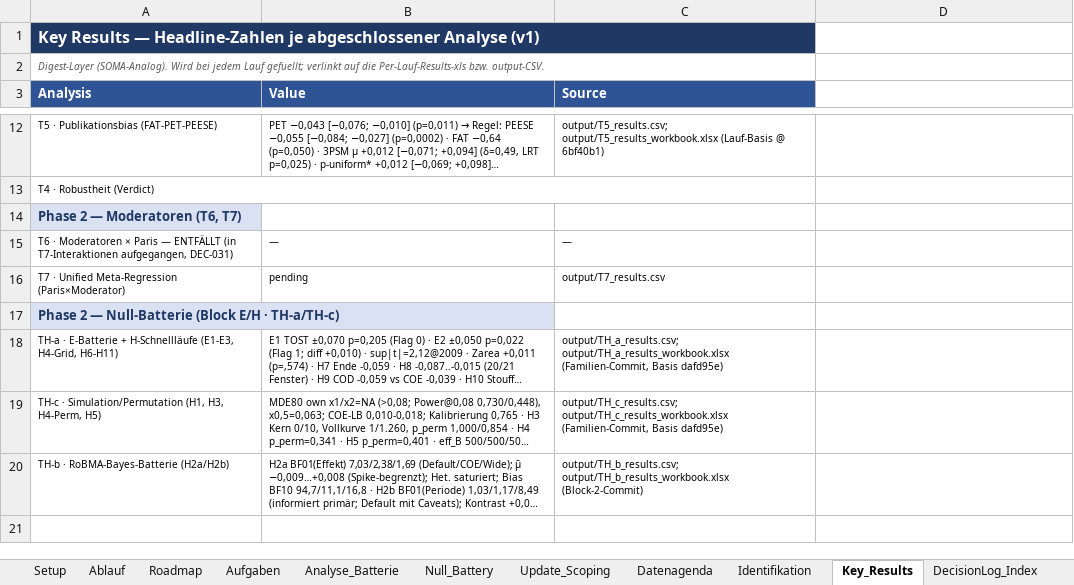
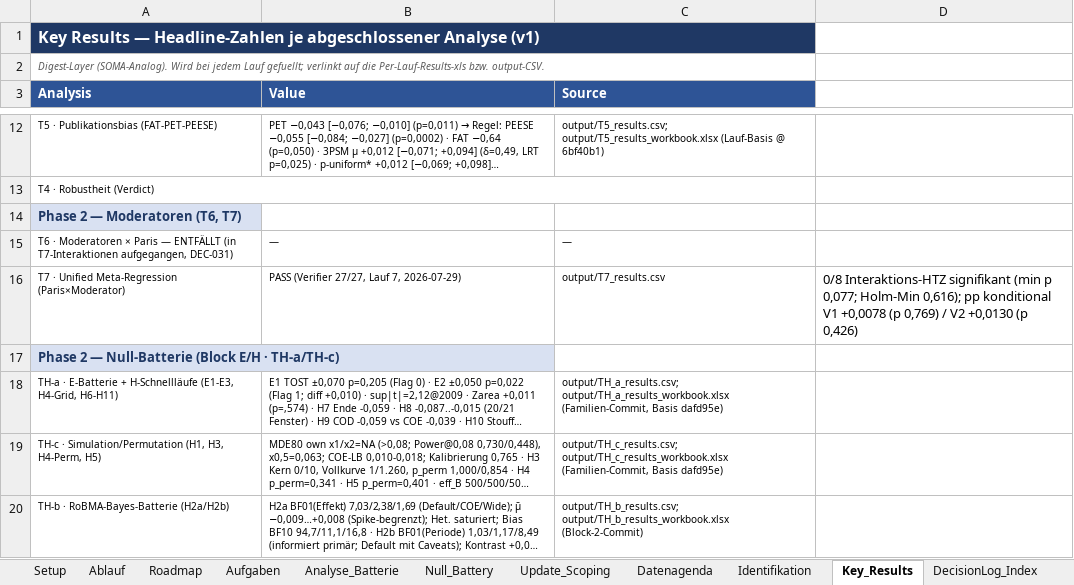
Before and after one commit to rwitte-wu-research/FOMA-CER-COD-Paris, an Excel workbook: docs/CER-COD_Status.xlsx, sheet Key_Results, drawn as a sheet; only a part is shown, gaps mark what is left out; long unchanged cells end in …; values as stored, in another font and other column widths than the file's, no borders; the diff names each change by its address in the sheet, - before the commit and + after, or states it on an @@ line.

Commit message:
T7 results package [DEC-043][DEC-048][DEC-049][DEC-049a]: canonical run 7 (verifier 27/27, scripts @6e7ce03); results workbook; manuscript/T7.md; status flips C0-C9 + KR Z16; ERROR #29

```diff
--- a/docs/CER-COD_Status.xlsx (sheet Key_Results)
+++ b/docs/CER-COD_Status.xlsx (sheet Key_Results)
-B16 (Value): pending
+B16 (Value): PASS (Verifier 27/27, Lauf 7, 2026-07-29)
-D16: (empty)
+D16: 0/8 Interaktions-HTZ signifikant (min p 0,077; Holm-Min 0,616); pp konditional V1 +0,0078 (p 0,769) / V2 +0,0130 (p 0,426)
```
Also changed, not shown: sheet Analyse_Batterie, 6 other files.
